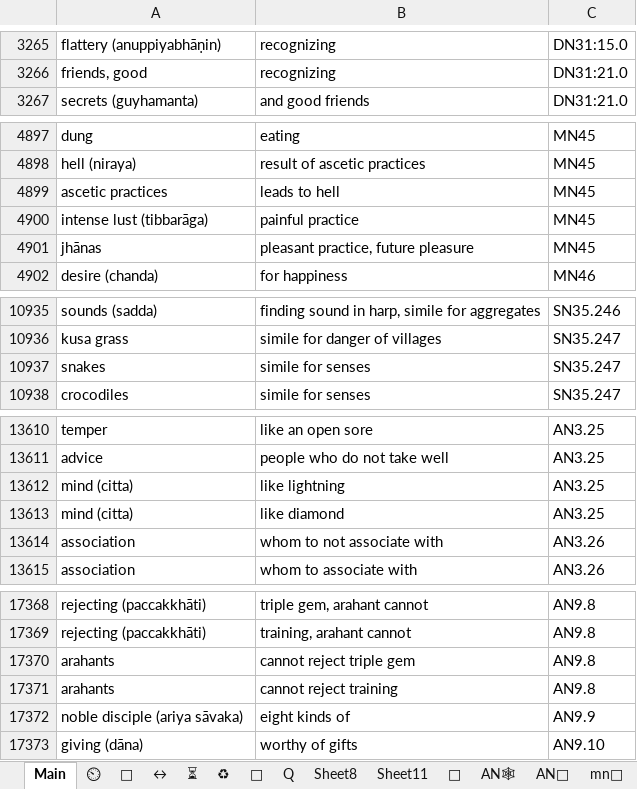
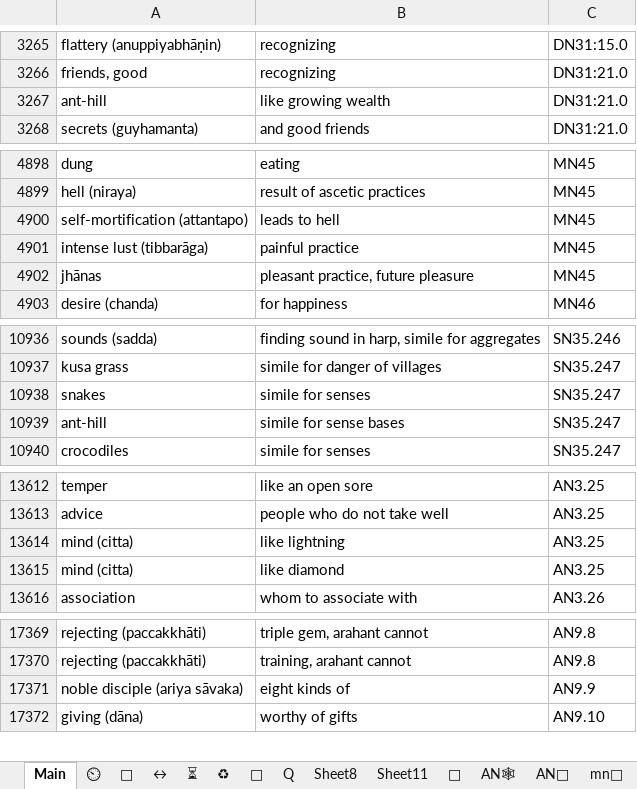
Before and after one commit to thesunshade/CIPS, an Excel workbook: src/data/general-index.xlsx, sheet Main, drawn as a sheet; only a part is shown, gaps mark what is left out; values as stored, in another font and other column widths than the file's, no borders; conditional formats not drawn; removed rows and columns are numbered as before the commit, all else as after; the diff covers the shown part only; the diff names each change by its address in the sheet, - before the commit and + after, or states it on an @@ line.

Commit message:
edits

```diff
--- a/src/data/general-index.xlsx (sheet Main)
+++ b/src/data/general-index.xlsx (sheet Main)
+row 3267: ant-hill | like growing wealth | DN31:21.0
-A4900: ascetic practices
+A4900: self-mortification (attantapo)
+row 10939: ant-hill | simile for sense bases | SN35.247
-row 13614: association | whom to not associate with | AN3.26
-row 17370: arahants | cannot reject triple gem | AN9.8
-row 17371: arahants | cannot reject training | AN9.8
```
Also changed, not shown: 7 edited cells elsewhere in this sheet.
